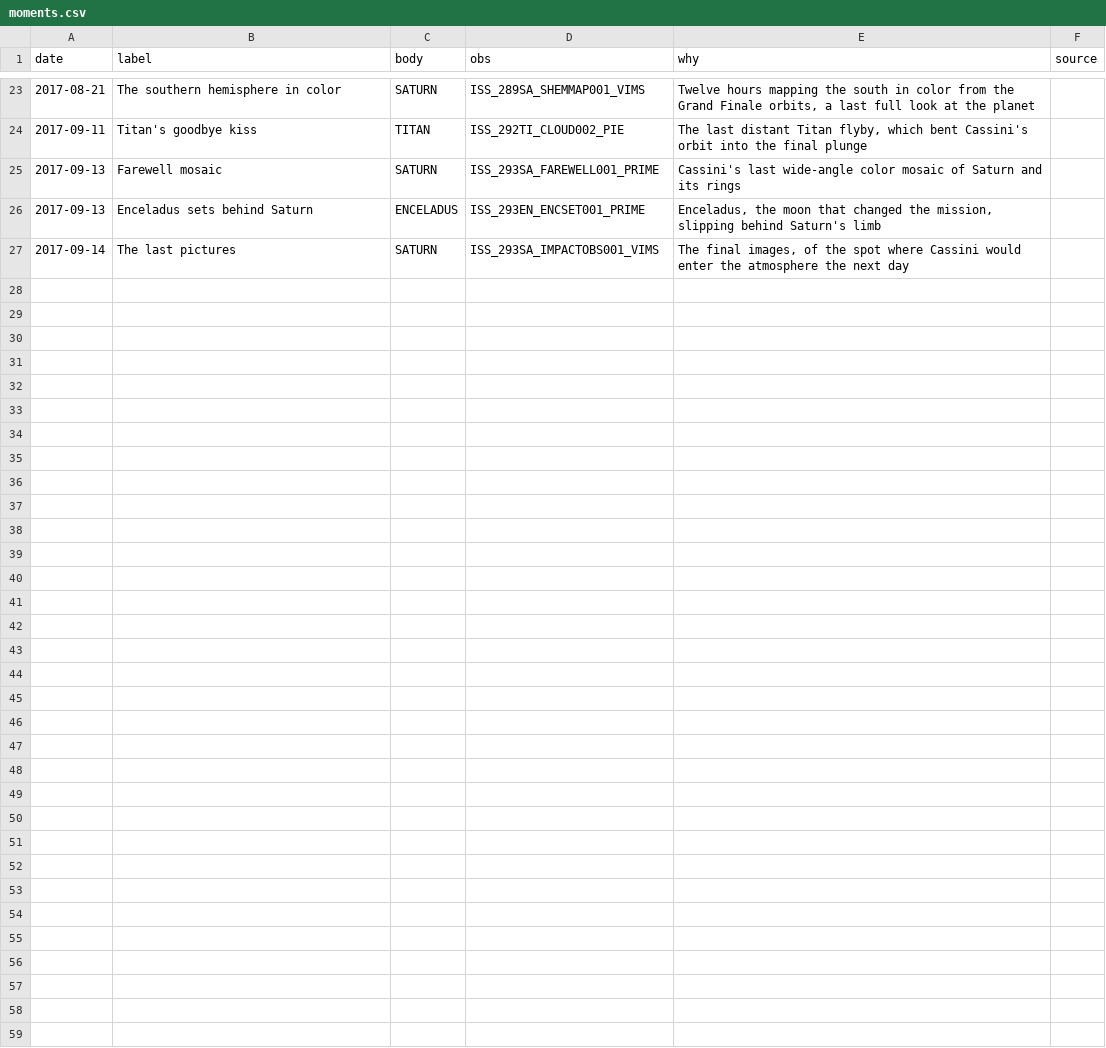
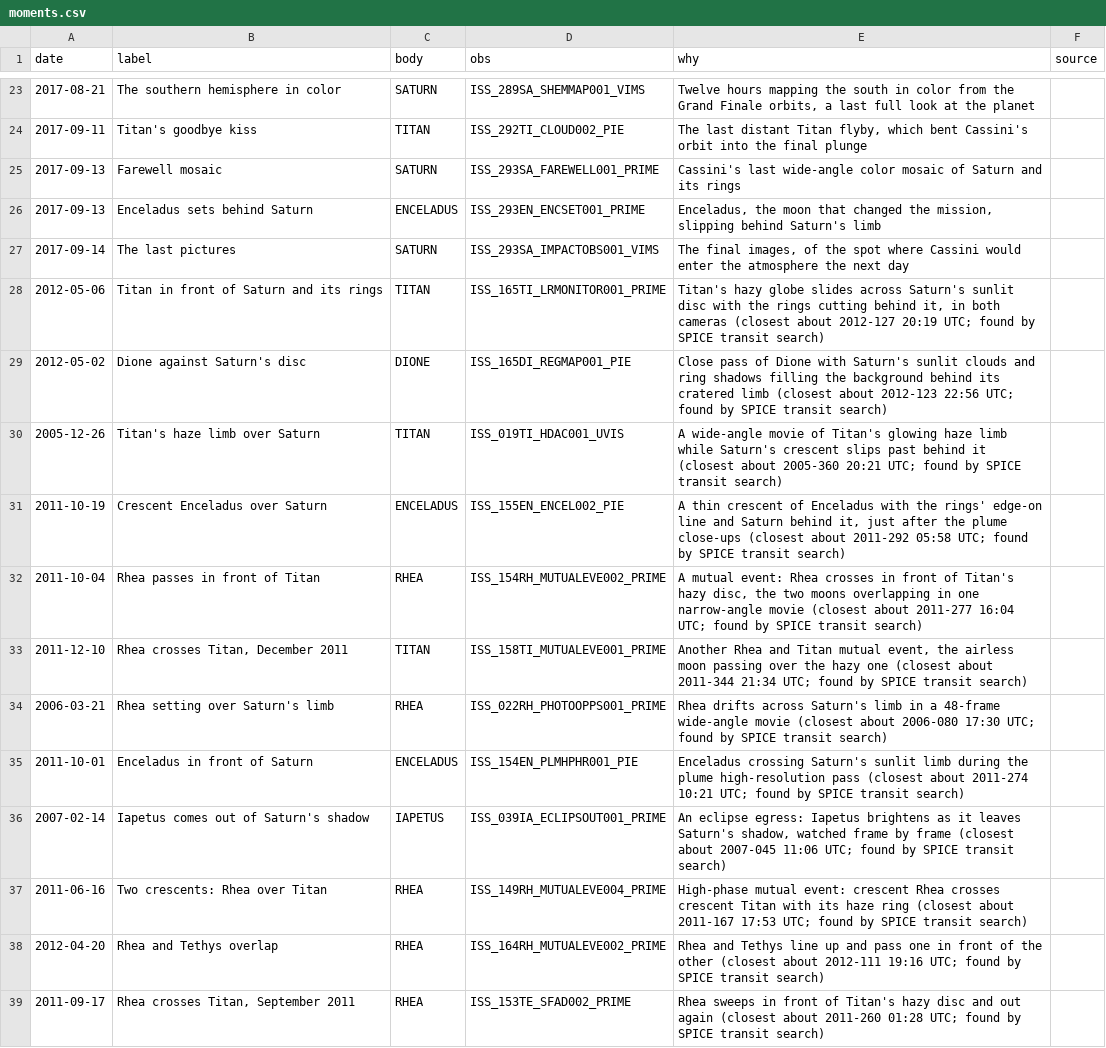
Before and after one commit to siacavazzi/Cassini-Project, a CSV file: web/replay/moments.csv, drawn as a sheet; only a part is shown, gaps mark what is left out; the diff covers the shown part only; the diff names each change by its address in the sheet, - before the commit and + after, or states it on an @@ line.

```diff
--- a/web/replay/moments.csv
+++ b/web/replay/moments.csv
+row 28: 2012-05-06 | Titan in front of Saturn and its rings | TITAN | ISS_165TI_LRMONITOR001_PRIME | Titan's hazy globe slides across Saturn's sunlit disc with the rings cutting behind it, in both cameras (closest about 2012-127 20:19 UTC; found by SPICE transit search)
+row 29: 2012-05-02 | Dione against Saturn's disc | DIONE | ISS_165DI_REGMAP001_PIE | Close pass of Dione with Saturn's sunlit clouds and ring shadows filling the background behind its cratered limb (closest about 2012-123 22:56 UTC; found by SPICE transit search)
+row 30: 2005-12-26 | Titan's haze limb over Saturn | TITAN | ISS_019TI_HDAC001_UVIS | A wide-angle movie of Titan's glowing haze limb while Saturn's crescent slips past behind it (closest about 2005-360 20:21 UTC; found by SPICE transit search)
+row 31: 2011-10-19 | Crescent Enceladus over Saturn | ENCELADUS | ISS_155EN_ENCEL002_PIE | A thin crescent of Enceladus with the rings' edge-on line and Saturn behind it, just after the plume close-ups (closest about 2011-292 05:58 UTC; found by SPICE transit search)
+row 32: 2011-10-04 | Rhea passes in front of Titan | RHEA | ISS_154RH_MUTUALEVE002_PRIME | A mutual event: Rhea crosses in front of Titan's hazy disc, the two moons overlapping in one narrow-angle movie (closest about 2011-277 16:04 UTC; found by SPICE transit search)
+row 33: 2011-12-10 | Rhea crosses Titan, December 2011 | TITAN | ISS_158TI_MUTUALEVE001_PRIME | Another Rhea and Titan mutual event, the airless moon passing over the hazy one (closest about 2011-344 21:34 UTC; found by SPICE transit search)
+row 34: 2006-03-21 | Rhea setting over Saturn's limb | RHEA | ISS_022RH_PHOTOOPPS001_PRIME | Rhea drifts across Saturn's limb in a 48-frame wide-angle movie (closest about 2006-080 17:30 UTC; found by SPICE transit search)
+row 35: 2011-10-01 | Enceladus in front of Saturn | ENCELADUS | ISS_154EN_PLMHPHR001_PIE | Enceladus crossing Saturn's sunlit limb during the plume high-resolution pass (closest about 2011-274 10:21 UTC; found by SPICE transit search)
+row 36: 2007-02-14 | Iapetus comes out of Saturn's shadow | IAPETUS | ISS_039IA_ECLIPSOUT001_PRIME | An eclipse egress: Iapetus brightens as it leaves Saturn's shadow, watched frame by frame (closest about 2007-045 11:06 UTC; found by SPICE transit search)
+row 37: 2011-06-16 | Two crescents: Rhea over Titan | RHEA | ISS_149RH_MUTUALEVE004_PRIME | High-phase mutual event: crescent Rhea crosses crescent Titan with its haze ring (closest about 2011-167 17:53 UTC; found by SPICE transit search)
+row 38: 2012-04-20 | Rhea and Tethys overlap | RHEA | ISS_164RH_MUTUALEVE002_PRIME | Rhea and Tethys line up and pass one in front of the other (closest about 2012-111 19:16 UTC; found by SPICE transit search)
+row 39: 2011-09-17 | Rhea crosses Titan, September 2011 | RHEA | ISS_153TE_SFAD002_PRIME | Rhea sweeps in front of Titan's hazy disc and out again (closest about 2011-260 01:28 UTC; found by SPICE transit search)
```
Also changed, not shown: 12 added rows elsewhere in this file.
